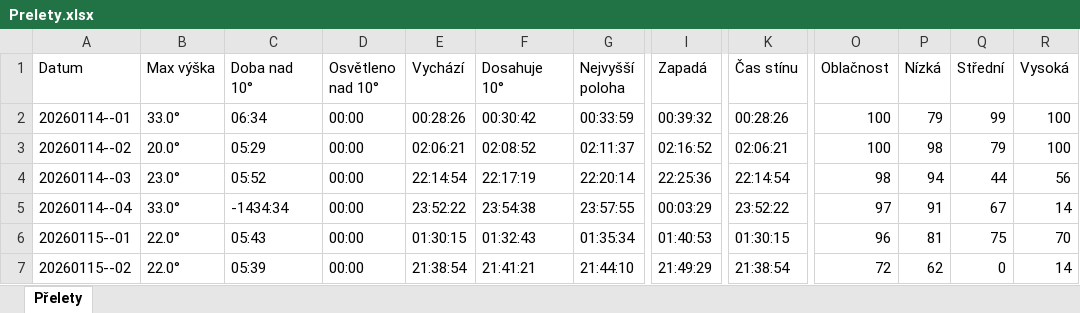
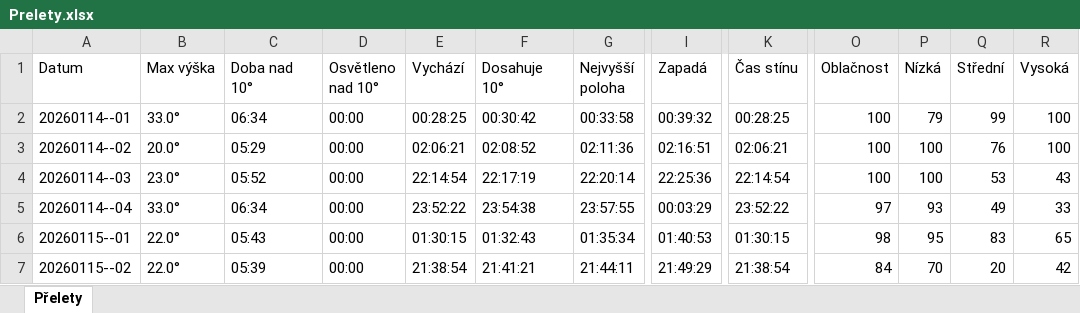
Before and after one commit to LASAR-DoSpace/LASARsat-Transit-Table, an Excel workbook: Prelety.xlsx, sheet Přelety, drawn as a sheet; only a part is shown, gaps mark what is left out; values as stored, in another font and other column widths than the file's, no cell formats; conditional formats not drawn; the diff covers the shown part only; the diff names each change by its address in the sheet, - before the commit and + after, or states it on an @@ line.

```diff
--- a/Prelety.xlsx (sheet Přelety)
+++ b/Prelety.xlsx (sheet Přelety)
-E2 (Vychází): 00:28:26
+E2 (Vychází): 00:28:25
-G2 (Nejvyšší poloha): 00:33:59
+G2 (Nejvyšší poloha): 00:33:58
-K2 (Čas stínu): 00:28:26
+K2 (Čas stínu): 00:28:25
-G3 (Nejvyšší poloha): 02:11:37
+G3 (Nejvyšší poloha): 02:11:36
-I3 (Zapadá): 02:16:52
+I3 (Zapadá): 02:16:51
-P3 (Nízká): 98
+P3 (Nízká): 100
-Q3 (Střední): 79
+Q3 (Střední): 76
-O4 (Oblačnost): 98
+O4 (Oblačnost): 100
-P4 (Nízká): 94
+P4 (Nízká): 100
-Q4 (Střední): 44
+Q4 (Střední): 53
-R4 (Vysoká): 56
+R4 (Vysoká): 43
-C5 (Doba nad 10°): -1434:34
+C5 (Doba nad 10°): 06:34
-P5 (Nízká): 91
+P5 (Nízká): 93
-Q5 (Střední): 67
+Q5 (Střední): 49
-R5 (Vysoká): 14
+R5 (Vysoká): 33
-O6 (Oblačnost): 96
+O6 (Oblačnost): 98
-P6 (Nízká): 81
+P6 (Nízká): 95
-Q6 (Střední): 75
+Q6 (Střední): 83
-R6 (Vysoká): 70
+R6 (Vysoká): 65
-G7 (Nejvyšší poloha): 21:44:10
+G7 (Nejvyšší poloha): 21:44:11
-O7 (Oblačnost): 72
+O7 (Oblačnost): 84
-P7 (Nízká): 62
+P7 (Nízká): 70
-Q7 (Střední): 0
+Q7 (Střední): 20
-R7 (Vysoká): 14
+R7 (Vysoká): 42
```
Also changed, not shown: 197 edited cells elsewhere in this sheet, cell formats.
